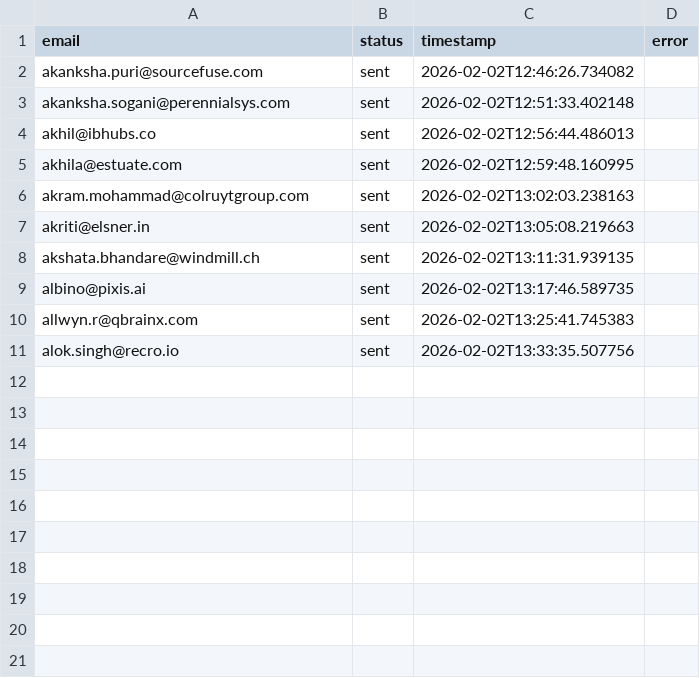
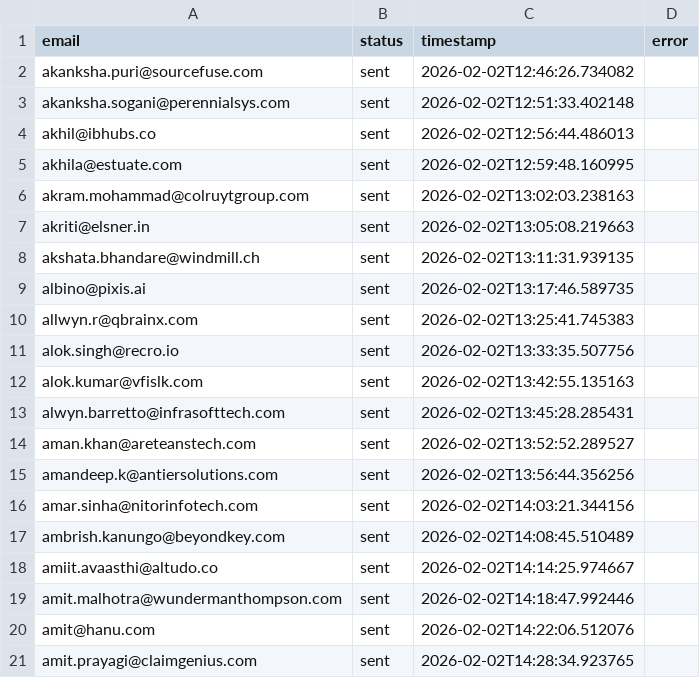
Before and after one commit to Manishagupta766/Email-Automation, a CSV file: sent_log.csv, drawn as a sheet; the diff names each change by its address in the sheet, - before the commit and + after, or states it on an @@ line.

```diff
--- a/sent_log.csv
+++ b/sent_log.csv
+row 12: alok.kumar@vfislk.com | sent | 2026-02-02T13:42:55.135163
+row 13: alwyn.barretto@infrasofttech.com | sent | 2026-02-02T13:45:28.285431
+row 14: aman.khan@areteanstech.com | sent | 2026-02-02T13:52:52.289527
+row 15: amandeep.k@antiersolutions.com | sent | 2026-02-02T13:56:44.356256
+row 16: amar.sinha@nitorinfotech.com | sent | 2026-02-02T14:03:21.344156
+row 17: ambrish.kanungo@beyondkey.com | sent | 2026-02-02T14:08:45.510489
+row 18: amiit.avaasthi@altudo.co | sent | 2026-02-02T14:14:25.974667
+row 19: amit.malhotra@wundermanthompson.com | sent | 2026-02-02T14:18:47.992446
+row 20: amit@hanu.com | sent | 2026-02-02T14:22:06.512076
+row 21: amit.prayagi@claimgenius.com | sent | 2026-02-02T14:28:34.923765
```
